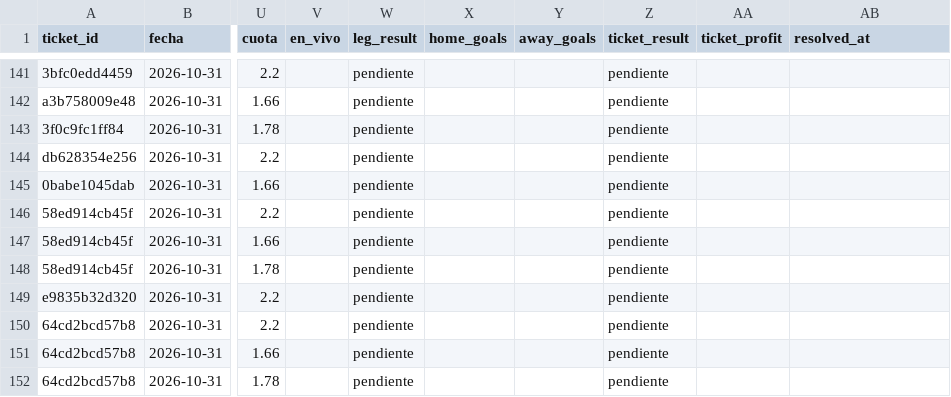
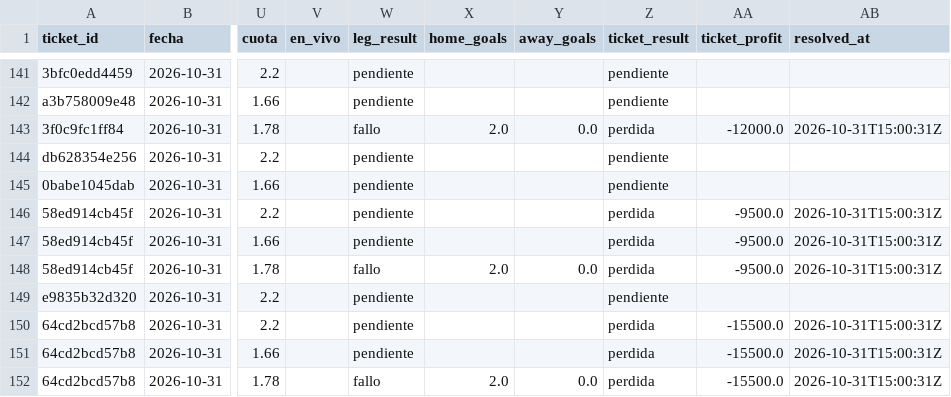
Before and after one commit to ecastc2607-cmd/football_prediction, a CSV file: data/tracking/tips_log.csv, drawn as a sheet; only a part is shown, gaps mark what is left out; the diff names each change by its address in the sheet, - before the commit and + after, or states it on an @@ line.

```diff
--- a/data/tracking/tips_log.csv
+++ b/data/tracking/tips_log.csv
-W143 (leg_result): pendiente
+W143 (leg_result): fallo
-X143 (home_goals): (empty)
+X143 (home_goals): 2.0
-Y143 (away_goals): (empty)
+Y143 (away_goals): 0.0
-Z143 (ticket_result): pendiente
+Z143 (ticket_result): perdida
-AA143 (ticket_profit): (empty)
+AA143 (ticket_profit): -12000.0
-AB143 (resolved_at): (empty)
+AB143 (resolved_at): 2026-10-31T15:00:31Z
-Z146:Z148 (ticket_result): pendiente
+Z146:Z148 (ticket_result): perdida
-AA146:AA148 (ticket_profit): (empty)
+AA146:AA148 (ticket_profit): -9500.0
-AB146:AB148 (resolved_at): (empty)
+AB146:AB148 (resolved_at): 2026-10-31T15:00:31Z
-W148 (leg_result): pendiente
+W148 (leg_result): fallo
-X148 (home_goals): (empty)
+X148 (home_goals): 2.0
-Y148 (away_goals): (empty)
+Y148 (away_goals): 0.0
-Z150:Z152 (ticket_result): pendiente
+Z150:Z152 (ticket_result): perdida
-AA150:AA152 (ticket_profit): (empty)
+AA150:AA152 (ticket_profit): -15500.0
-AB150:AB152 (resolved_at): (empty)
+AB150:AB152 (resolved_at): 2026-10-31T15:00:31Z
-W152 (leg_result): pendiente
+W152 (leg_result): fallo
-X152 (home_goals): (empty)
+X152 (home_goals): 2.0
-Y152 (away_goals): (empty)
+Y152 (away_goals): 0.0
```
Also changed, not shown: data/tracking/live_odds_snapshots.csv, data/tracking/live_snapshots.csv, 1 other file.
